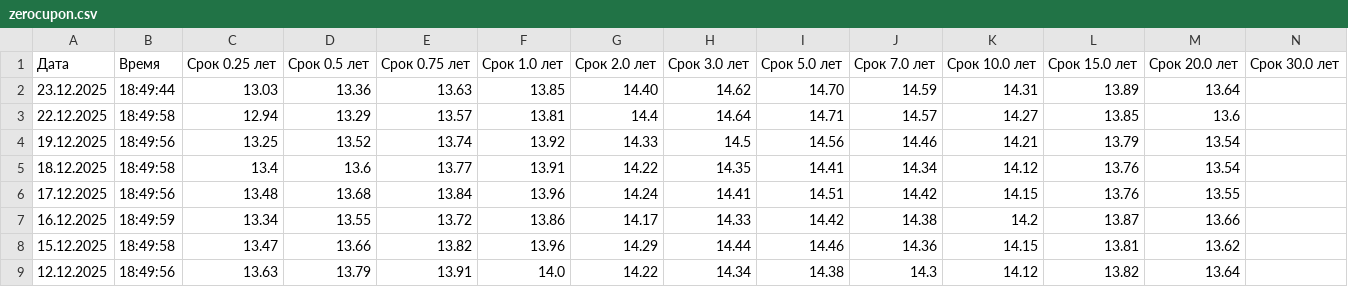
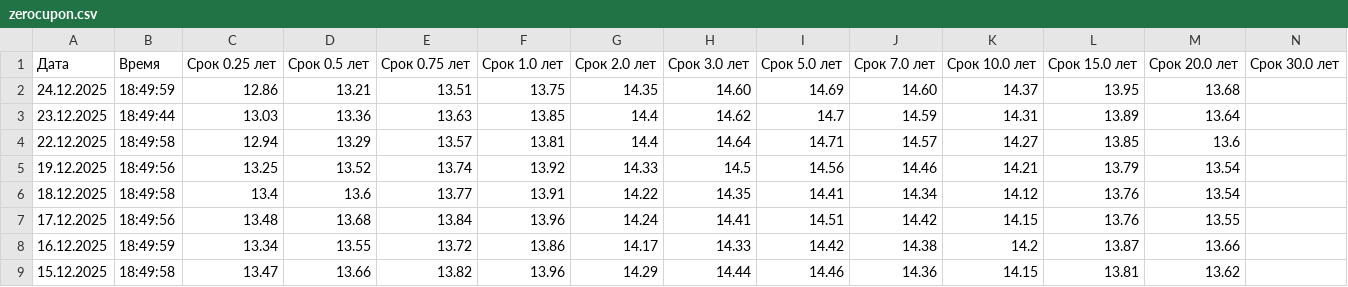
Before and after one commit to AndreyKozikov/screener, a CSV file: backend/app/data/zerocupon.csv, drawn as a sheet; only a part is shown; the shorter side is filled out with more unchanged rows.

```diff
--- a/backend/app/data/zerocupon.csv
+++ b/backend/app/data/zerocupon.csv
@@ -1,3 +1,4 @@
 Дата;Время;Срок 0.25 лет;Срок 0.5 лет;Срок 0.75 лет;Срок 1.0 лет;Срок 2.0 лет;Срок 3.0 лет;Срок 5.0 лет;Срок 7.0 лет;Срок 10.0 лет;Срок 15.0 лет;Срок 20.0 лет;Срок 30.0 лет
-23.12.2025;18:49:44;13.03;13.36;13.63;13.85;14.40;14.62;14.70;14.59;14.31;13.89;13.64;
+24.12.2025;18:49:59;12.86;13.21;13.51;13.75;14.35;14.60;14.69;14.60;14.37;13.95;13.68;
+23.12.2025;18:49:44;13.03;13.36;13.63;13.85;14.4;14.62;14.7;14.59;14.31;13.89;13.64;
 22.12.2025;18:49:58;12.94;13.29;13.57;13.81;14.4;14.64;14.71;14.57;14.27;13.85;13.6;
```
Also changed, not shown: 7 other files.
